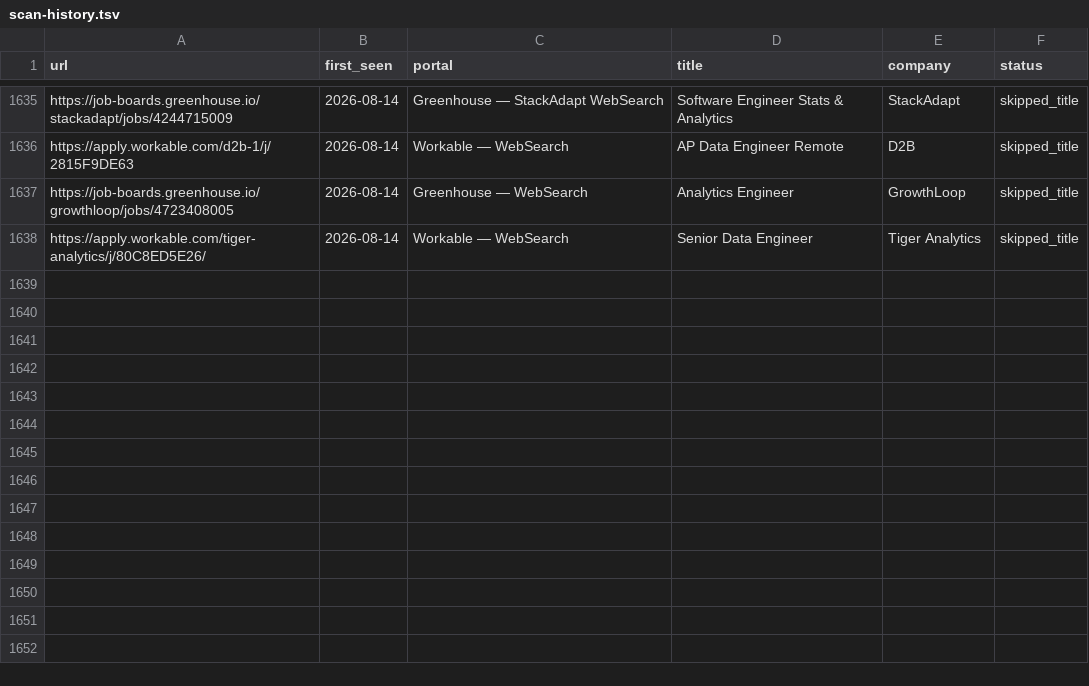
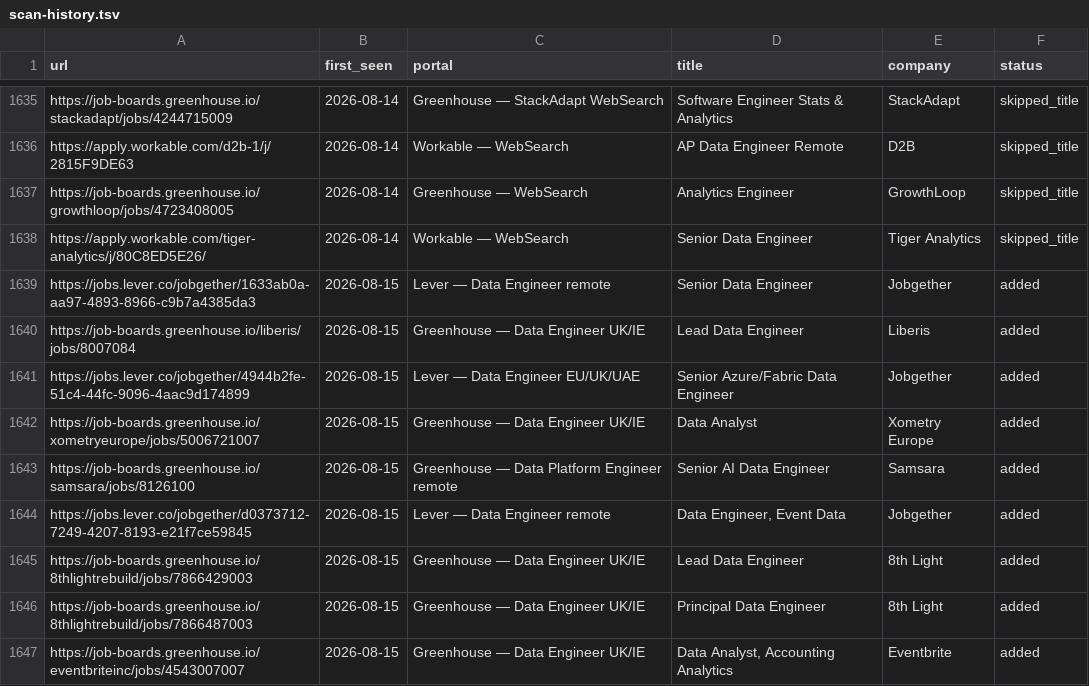
Before and after one commit to MoAshraf10/career-ops, a TSV file: data/scan-history.tsv, drawn as a sheet; only a part is shown, gaps mark what is left out.

```diff
--- a/data/scan-history.tsv
+++ b/data/scan-history.tsv
@@ -1638 +1638,10 @@ https://job-boards.greenhouse.io/growthloop/jobs/4723408005	2026-08-14	Greenhous
 https://apply.workable.com/tiger-analytics/j/80C8ED5E26/	2026-08-14	Workable — WebSearch	Senior Data Engineer	Tiger Analytics	skipped_title
+https://jobs.lever.co/jobgether/1633ab0a-aa97-4893-8966-c9b7a4385da3	2026-08-15	Lever — Data Engineer remote	Senior Data Engineer	Jobgether	added
+https://job-boards.greenhouse.io/liberis/jobs/8007084	2026-08-15	Greenhouse — Data Engineer UK/IE	Lead Data Engineer	Liberis	added
+https://jobs.lever.co/jobgether/4944b2fe-51c4-44fc-9096-4aac9d174899	2026-08-15	Lever — Data Engineer EU/UK/UAE	Senior Azure/Fabric Data Engineer	Jobgether	added
+https://job-boards.greenhouse.io/xometryeurope/jobs/5006721007	2026-08-15	Greenhouse — Data Engineer UK/IE	Data Analyst	Xometry Europe	added
+https://job-boards.greenhouse.io/samsara/jobs/8126100	2026-08-15	Greenhouse — Data Platform Engineer remote	Senior AI Data Engineer	Samsara	added
+https://jobs.lever.co/jobgether/d0373712-7249-4207-8193-e21f7ce59845	2026-08-15	Lever — Data Engineer remote	Data Engineer, Event Data	Jobgether	added
+https://job-boards.greenhouse.io/8thlightrebuild/jobs/7866429003	2026-08-15	Greenhouse — Data Engineer UK/IE	Lead Data Engineer	8th Light	added
+https://job-boards.greenhouse.io/8thlightrebuild/jobs/7866487003	2026-08-15	Greenhouse — Data Engineer UK/IE	Principal Data Engineer	8th Light	added
+https://job-boards.greenhouse.io/eventbriteinc/jobs/4543007007	2026-08-15	Greenhouse — Data Engineer UK/IE	Data Analyst, Accounting Analytics	Eventbrite	added
```
Also changed, not shown: 1 other file.
